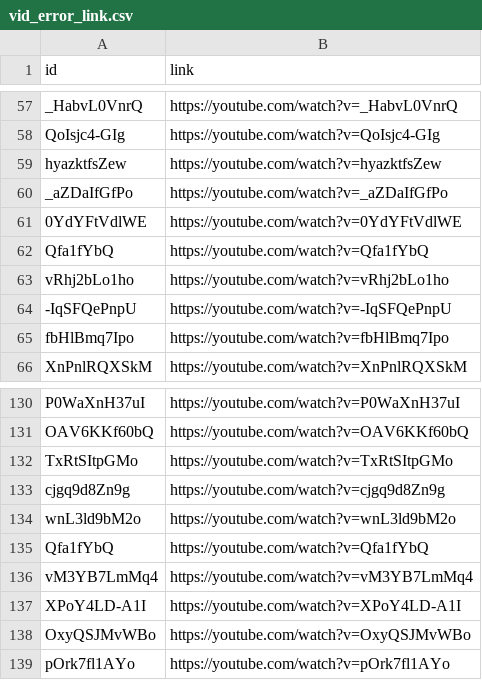
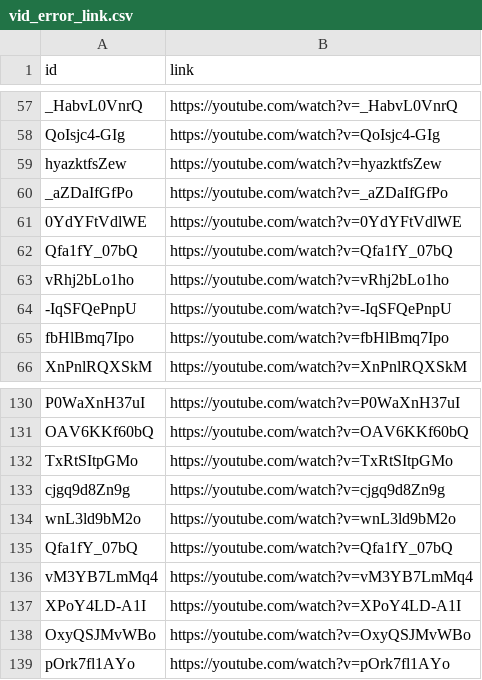
Before and after one commit to nanhungrybin/MOSEI_crawling, a CSV file: redown_mosei/vid_error_link.csv, drawn as a sheet; only a part is shown, gaps mark what is left out.

```diff
--- a/redown_mosei/vid_error_link.csv
+++ b/redown_mosei/vid_error_link.csv
@@ -61,3 +61,3 @@ _aZDaIfGfPo,https://youtube.com/watch?v=_aZDaIfGfPo
 0YdYFtVdlWE,https://youtube.com/watch?v=0YdYFtVdlWE
-Qfa1fYbQ,https://youtube.com/watch?v=Qfa1fYbQ
+Qfa1fY_07bQ,https://youtube.com/watch?v=Qfa1fY_07bQ
 vRhj2bLo1ho,https://youtube.com/watch?v=vRhj2bLo1ho
@@ -134,3 +134,3 @@ cjgq9d8Zn9g,https://youtube.com/watch?v=cjgq9d8Zn9g
 wnL3ld9bM2o,https://youtube.com/watch?v=wnL3ld9bM2o
-Qfa1fYbQ,https://youtube.com/watch?v=Qfa1fYbQ
+Qfa1fY_07bQ,https://youtube.com/watch?v=Qfa1fY_07bQ
 vM3YB7LmMq4,https://youtube.com/watch?v=vM3YB7LmMq4
```
Also changed, not shown: 2 other files.
